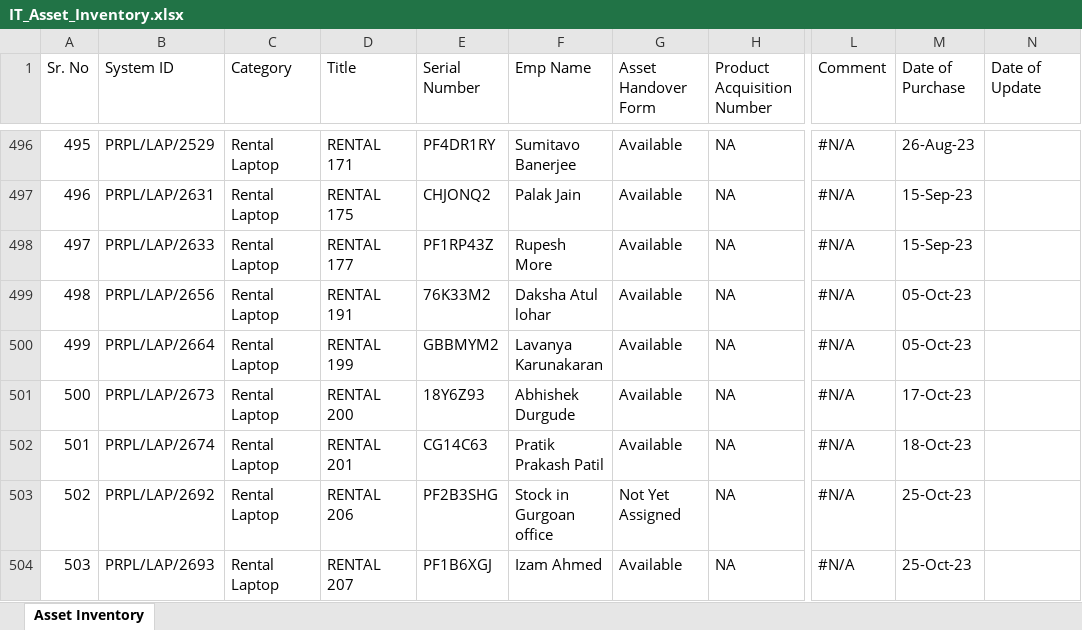
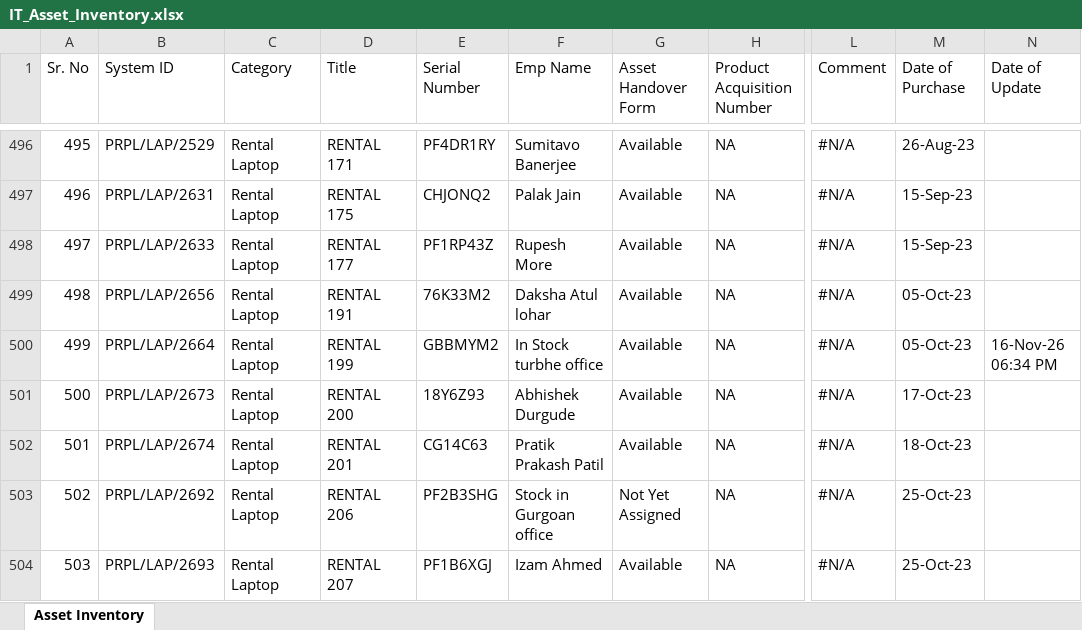
Before and after one commit to actpistol/lexus.github.io, an Excel workbook: IT_Asset_Inventory.xlsx, sheet Asset Inventory, drawn as a sheet; only a part is shown, gaps mark what is left out; values as stored, in another font and other column widths than the file's, no borders; the diff names each change by its address in the sheet, - before the commit and + after, or states it on an @@ line.

Commit message:
Auto-update IT_Asset_Inventory.xlsx via Web App

```diff
--- a/IT_Asset_Inventory.xlsx (sheet Asset Inventory)
+++ b/IT_Asset_Inventory.xlsx (sheet Asset Inventory)
-F500 (Emp Name): Lavanya Karunakaran
+F500 (Emp Name): In Stock turbhe office
-N500 (Date of Update): (empty)
+N500 (Date of Update): 16-Nov-26 06:34 PM
```
